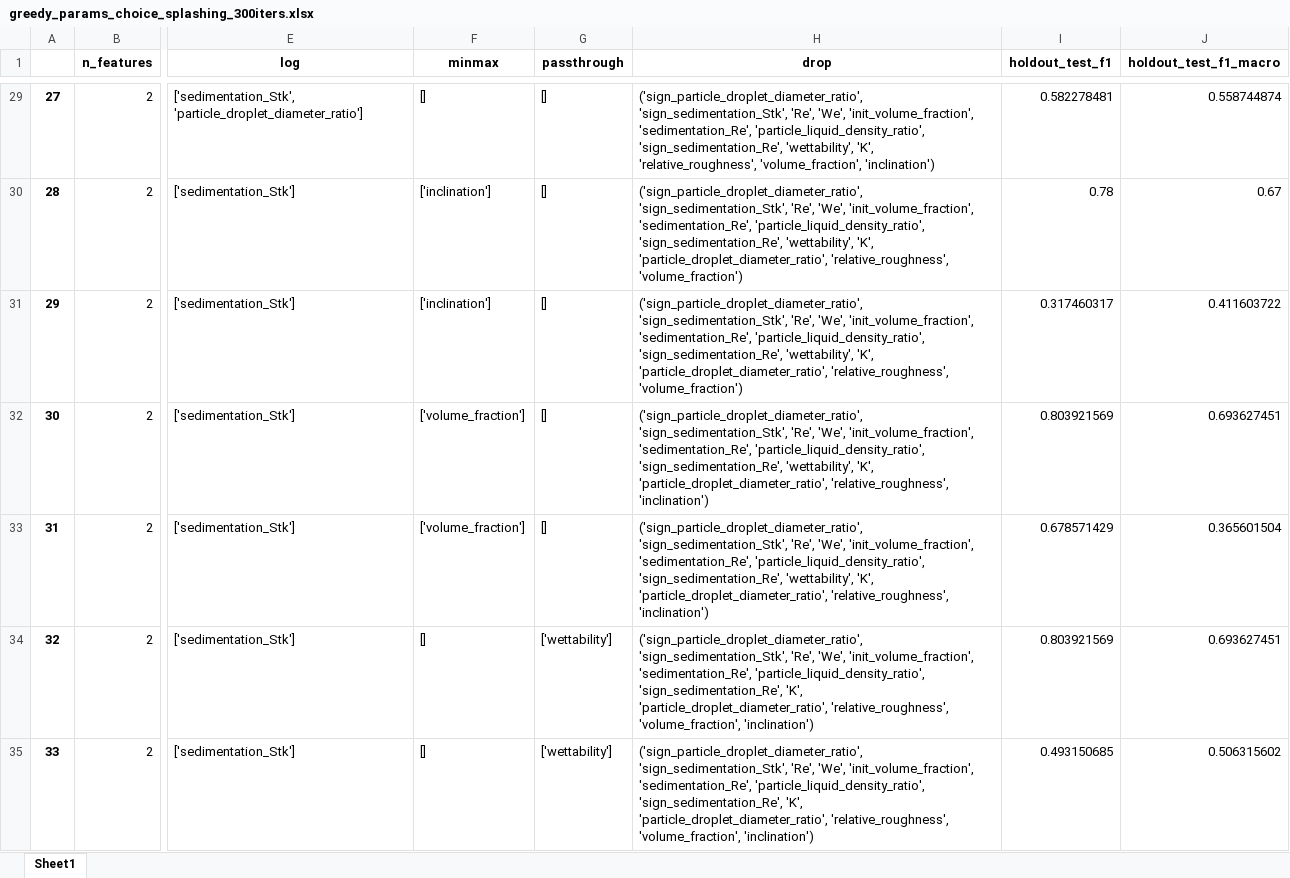
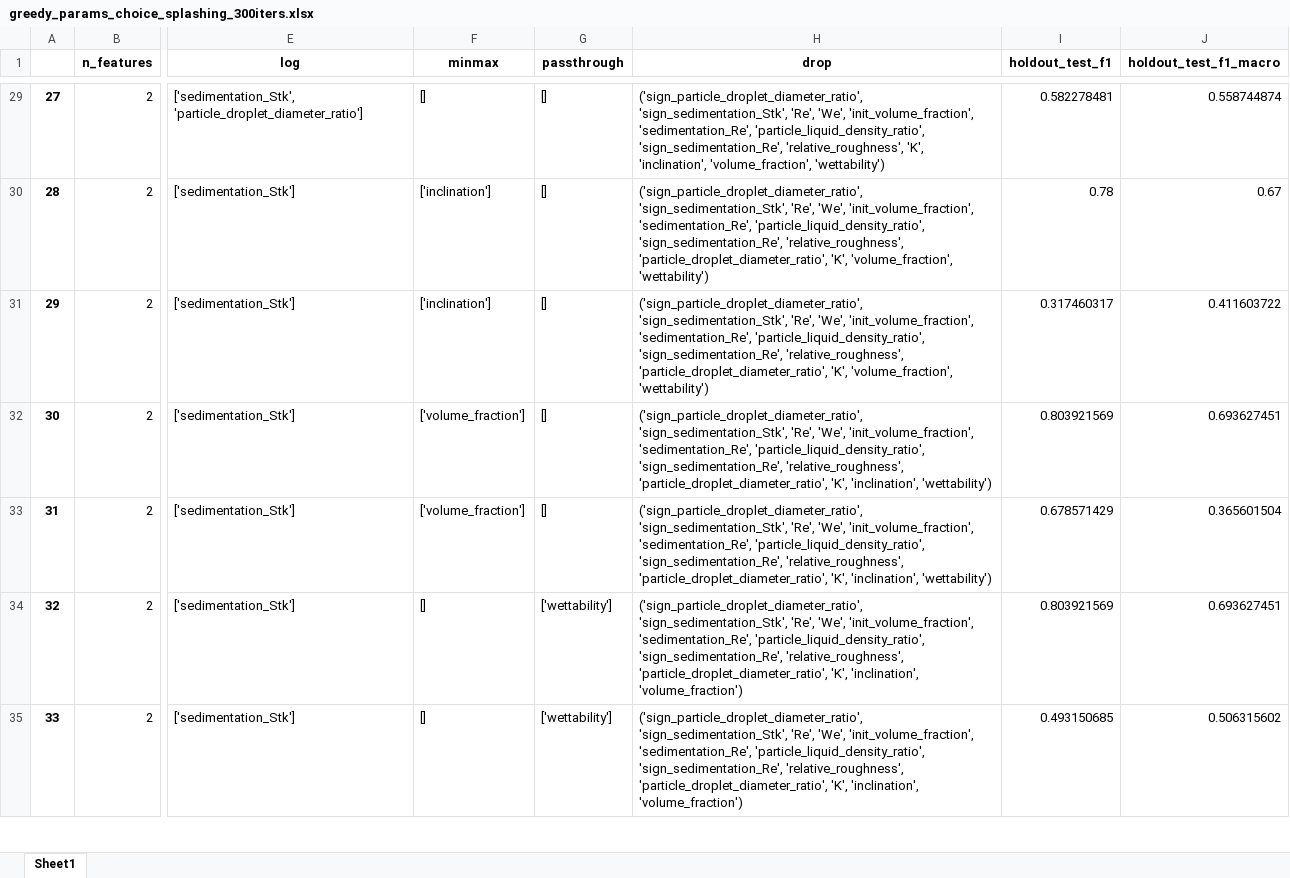
Before and after one commit to mvulf/drop-wall-impact-ml-prediction, an Excel workbook: results/greedy_params_choice_splashing_300iters.xlsx, sheet Sheet1, drawn as a sheet; only a part is shown, gaps mark what is left out; values as stored, in another font and other column widths than the file's, no borders; the diff covers the shown part only; the diff names each change by its address in the sheet, - before the commit and + after, or states it on an @@ line.

```diff
--- a/results/greedy_params_choice_splashing_300iters.xlsx (sheet Sheet1)
+++ b/results/greedy_params_choice_splashing_300iters.xlsx (sheet Sheet1)
-H29 (drop): …'particle_liquid_density_ratio', 'sign_sedimentation_Re', 'wettability', 'K', 'relative_roughness', 'volume_fraction', 'inclination')
+H29 (drop): …'particle_liquid_density_ratio', 'sign_sedimentation_Re', 'relative_roughness', 'K', 'inclination', 'volume_fraction', 'wettability')
-H30:H31 (drop): …'particle_liquid_density_ratio', 'sign_sedimentation_Re', 'wettability', 'K', 'particle_droplet_diameter_ratio', 'relative_roughness', 'volume_fraction')
+H30:H31 (drop): …'particle_liquid_density_ratio', 'sign_sedimentation_Re', 'relative_roughness', 'particle_droplet_diameter_ratio', 'K', 'volume_fraction', 'wettability')
-H32:H33 (drop): …'particle_liquid_density_ratio', 'sign_sedimentation_Re', 'wettability', 'K', 'particle_droplet_diameter_ratio', 'relative_roughness', 'inclination')
+H32:H33 (drop): …'particle_liquid_density_ratio', 'sign_sedimentation_Re', 'relative_roughness', 'particle_droplet_diameter_ratio', 'K', 'inclination', 'wettability')
-H34:H35 (drop): …'particle_liquid_density_ratio', 'sign_sedimentation_Re', 'K', 'particle_droplet_diameter_ratio', 'relative_roughness', 'volume_fraction', 'inclination')
+H34:H35 (drop): …'particle_liquid_density_ratio', 'sign_sedimentation_Re', 'relative_roughness', 'particle_droplet_diameter_ratio', 'K', 'inclination', 'volume_fraction')
```
Also changed, not shown: 189 edited cells elsewhere in this sheet, 5 other files.
